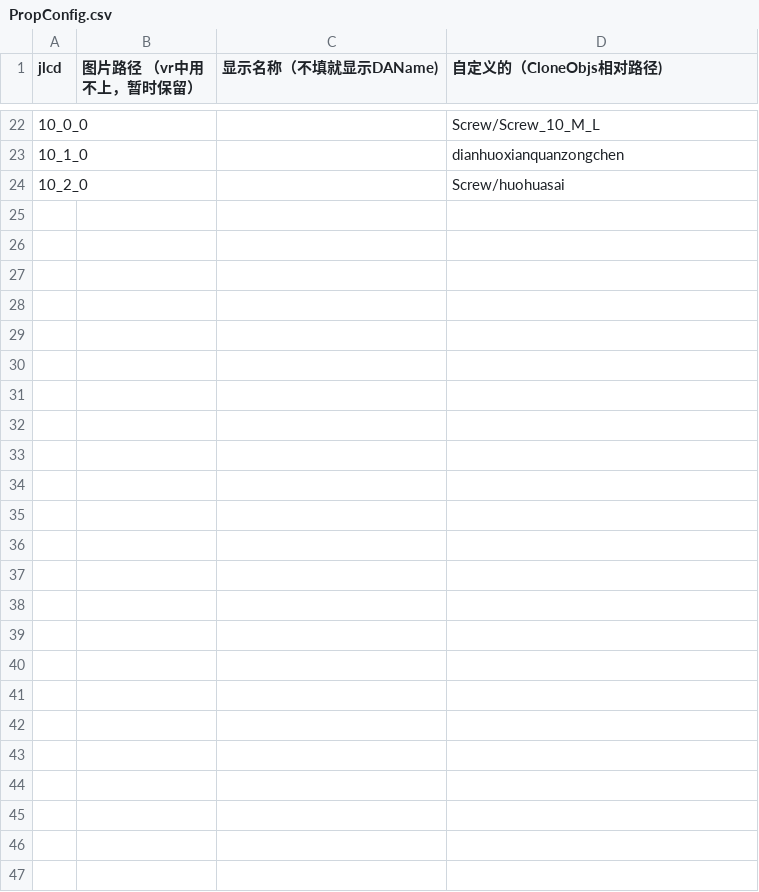
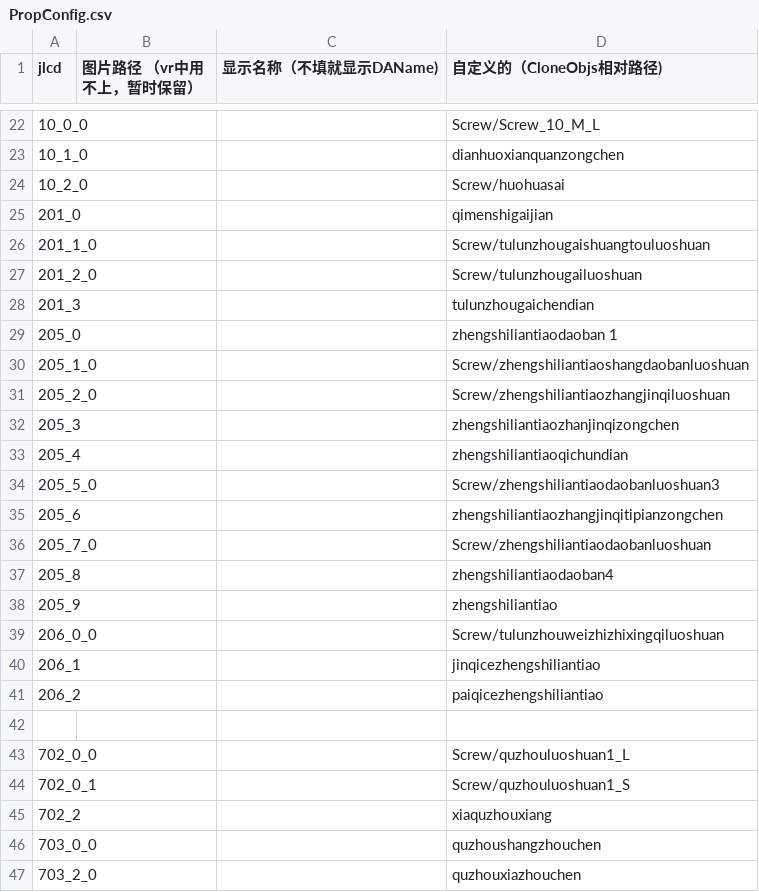
Before and after one commit to LadissonLai/SUSTC-VR, a CSV file: Assets/DynamicProjectAssets/E5/Resources/Configs/PropConfig.csv, drawn as a sheet; only a part is shown, gaps mark what is left out; the diff names each change by its address in the sheet, - before the commit and + after, or states it on an @@ line.

```diff
--- a/Assets/DynamicProjectAssets/E5/Resources/Configs/PropConfig.csv
+++ b/Assets/DynamicProjectAssets/E5/Resources/Configs/PropConfig.csv
+row 25: 201_0 |  |  | qimenshigaijian
+row 26: 201_1_0 |  |  | Screw/tulunzhougaishuangtouluoshuan
+row 27: 201_2_0 |  |  | Screw/tulunzhougailuoshuan
+row 28: 201_3 |  |  | tulunzhougaichendian
+row 29: 205_0 |  |  | zhengshiliantiaodaoban 1
+row 30: 205_1_0 |  |  | Screw/zhengshiliantiaoshangdaobanluoshuan
+row 31: 205_2_0 |  |  | Screw/zhengshiliantiaozhangjinqiluoshuan
+row 32: 205_3 |  |  | zhengshiliantiaozhanjinqizongchen
+row 33: 205_4 |  |  | zhengshiliantiaoqichundian
+row 34: 205_5_0 |  |  | Screw/zhengshiliantiaodaobanluoshuan3
+row 35: 205_6 |  |  | zhengshiliantiaozhangjinqitipianzongchen
+row 36: 205_7_0 |  |  | Screw/zhengshiliantiaodaobanluoshuan
+row 37: 205_8 |  |  | zhengshiliantiaodaoban4
+row 38: 205_9 |  |  | zhengshiliantiao
+row 39: 206_0_0 |  |  | Screw/tulunzhouweizhizhixingqiluoshuan
+row 40: 206_1 |  |  | jinqicezhengshiliantiao
+row 41: 206_2 |  |  | paiqicezhengshiliantiao
+row 42: (empty)
+row 43: 702_0_0 |  |  | Screw/quzhouluoshuan1_L
+row 44: 702_0_1 |  |  | Screw/quzhouluoshuan1_S
+row 45: 702_2 |  |  | xiaquzhouxiang
+row 46: 703_0_0 |  |  | quzhoushangzhouchen
+row 47: 703_2_0 |  |  | quzhouxiazhouchen
```
Also changed, not shown: Assets/DynamicProjectAssets/E5/Resources/Configs/RecordConfig.csv, Assets/DynamicProjectAssets/E5/Resources/Configs/Task/TaskConfig.csv, 25 other files.
